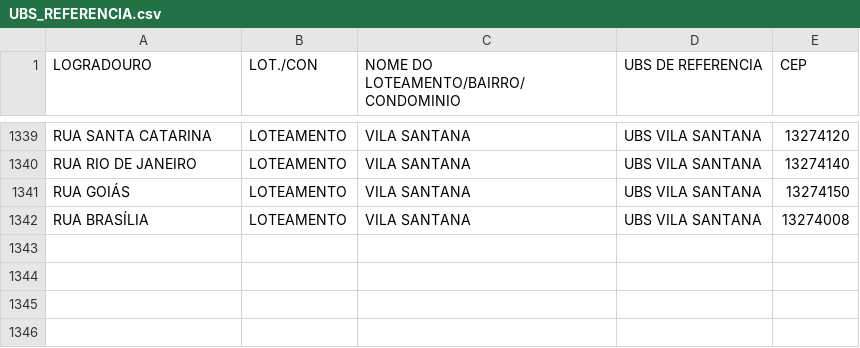
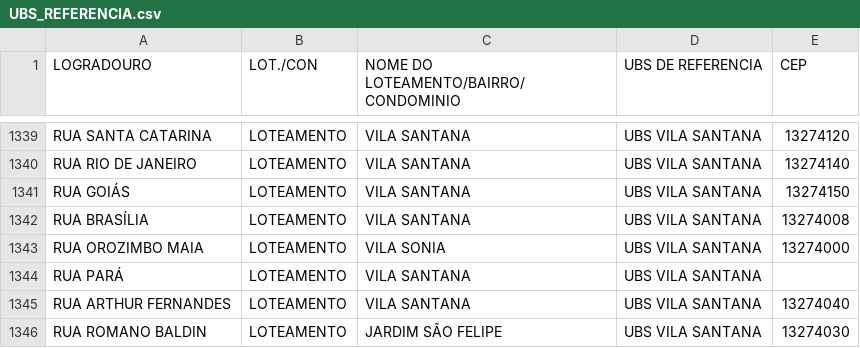
Before and after one commit to victormontagnoli-cpu/UNIDADES_SAUDE_PMV, a CSV file: UBS_REFERENCIA.csv, drawn as a sheet; only a part is shown, gaps mark what is left out.

Commit message:
Update UBS_REFERENCIA.csv

```diff
--- a/UBS_REFERENCIA.csv
+++ b/UBS_REFERENCIA.csv
@@ -1342 +1342,5 @@ RUA GOIÁS, LOTEAMENTO, VILA SANTANA, UBS VILA SANTANA, 13274150
 RUA BRASÍLIA, LOTEAMENTO, VILA SANTANA, UBS VILA SANTANA, 13274008
+RUA OROZIMBO MAIA, LOTEAMENTO, VILA SONIA, UBS VILA SANTANA, 13274000
+RUA PARÁ, LOTEAMENTO, VILA SANTANA, UBS VILA SANTANA,
+RUA ARTHUR FERNANDES, LOTEAMENTO, VILA SANTANA, UBS VILA SANTANA, 13274040
+RUA ROMANO BALDIN, LOTEAMENTO, JARDIM SÃO FELIPE, UBS VILA SANTANA, 13274030
```
